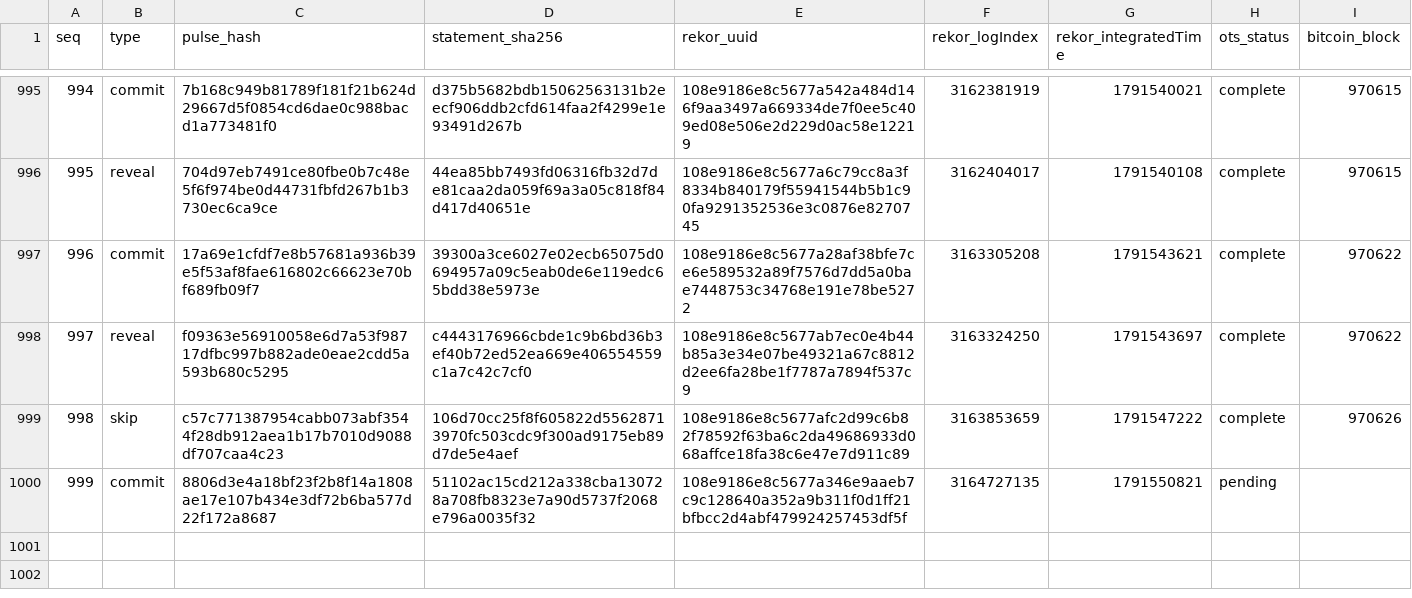
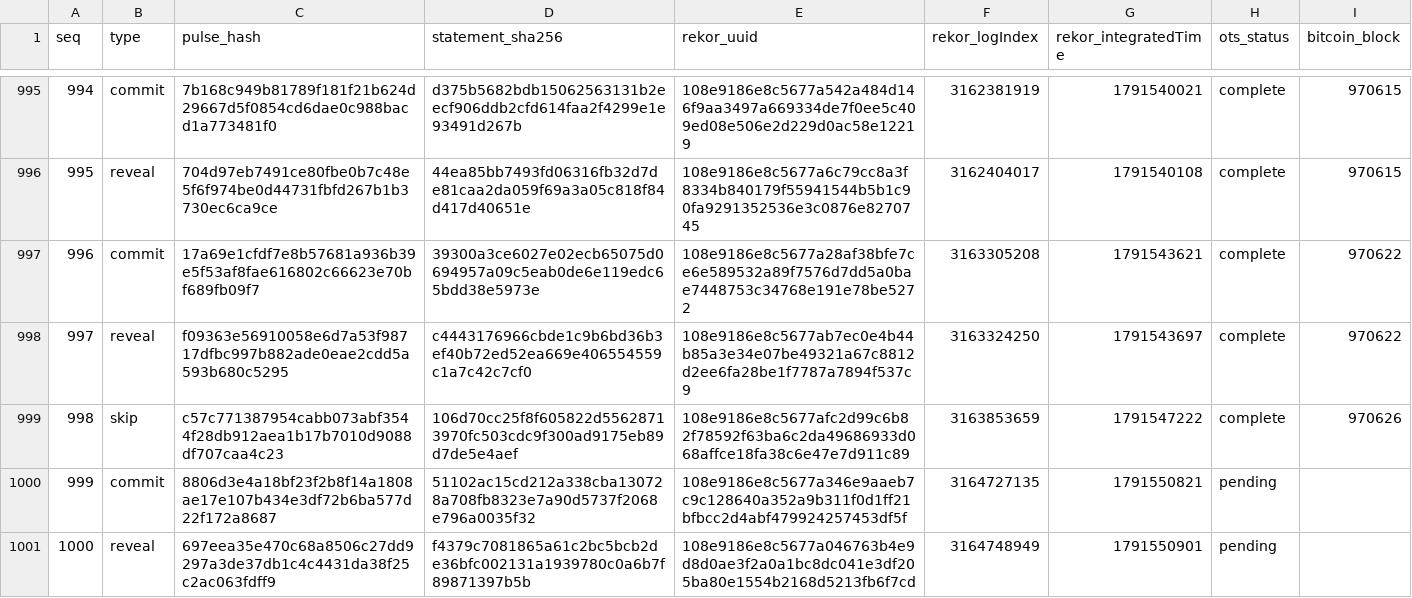
Before and after one commit to docdailey/qrng-beacon-log, a TSV file: INDEX.tsv, drawn as a sheet; only a part is shown, gaps mark what is left out; the diff names each change by its address in the sheet, - before the commit and + after, or states it on an @@ line.

Commit message:
anchors: 1000 pulses anchored (run 37933935648)

```diff
--- a/INDEX.tsv
+++ b/INDEX.tsv
+row 1001: 1000 | reveal | 697eea35e470c68a8506c27dd9297a3de37db1c4c4431da38f25c2ac063fdff9 | f4379c7081865a61c2bc5bcb2de36bfc002131a1939780c0a6b7f89871397b5b | 108e9186e8c5677a046763b4e9d8d0ae3f2a0a1bc8dc041e3df205ba80e1554b2168d5213fb6f7cd | 3164748949 | 1791550901 | pending
```
Also changed, not shown: CHECKPOINTS.tsv, 5 other files.
